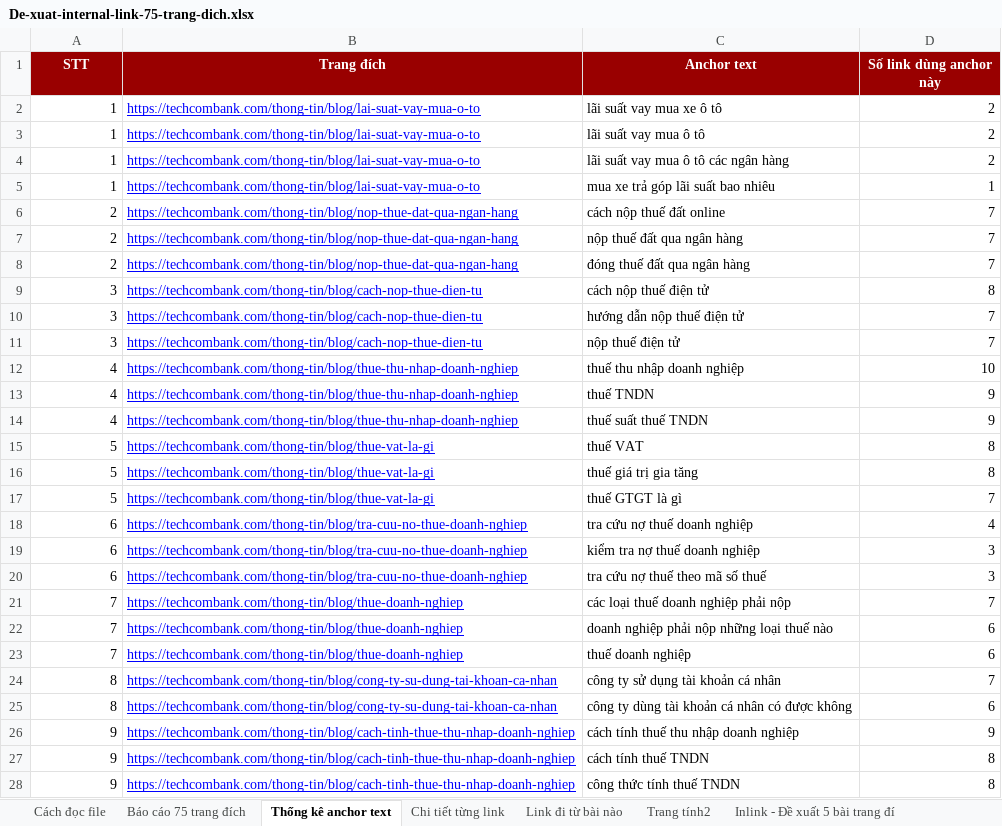
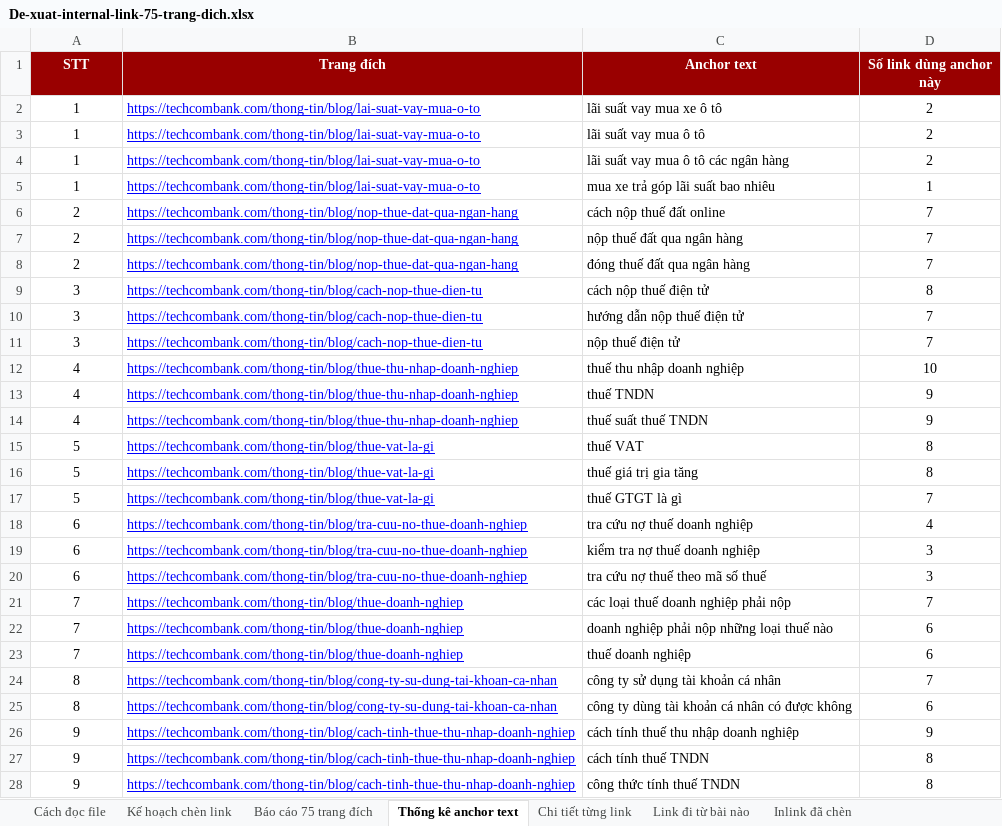
Before and after one commit to vuthithuytrang-lab/trang, an Excel workbook: Kết quả công việc Agent Boss/Viec that - Internal link TCB/De-xuat-internal-link-75-trang-dich.xlsx, sheet Thống kê anchor text, drawn as a sheet; only a part is shown; values as stored, in another font and other column widths than the file's, no borders; charts and pictures not drawn; the diff covers the shown part only; the diff names each change by its address in the sheet, - before the commit and + after, or states it on an @@ line.

```diff
--- a/Kết quả công việc Agent Boss/Viec that - Internal link TCB/De-xuat-internal-link-75-trang-dich.xlsx (sheet Thống kê anchor text)
+++ b/Kết quả công việc Agent Boss/Viec that - Internal link TCB/De-xuat-internal-link-75-trang-dich.xlsx (sheet Thống kê anchor text)
-sheet tab: Trang tính2
+sheet tab: Kế hoạch chèn link
+sheet tab: Inlink đã chèn
-A2:A28 alignment: right
+A2:A28 alignment: center
-D2:D28 alignment: right
+D2:D28 alignment: center
```
Also changed, not shown: cell formats elsewhere in this sheet, sheet Chi tiết từng link, sheet Cách đọc file, charts or pictures.
